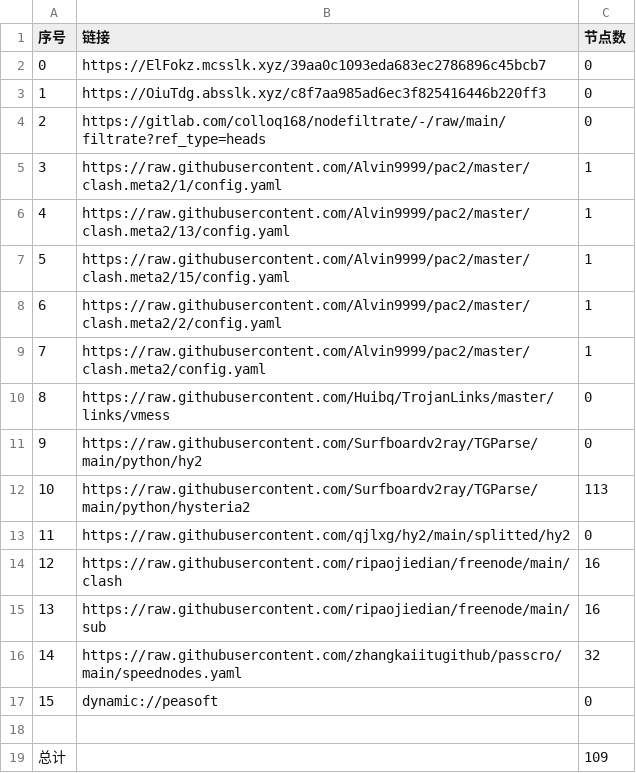
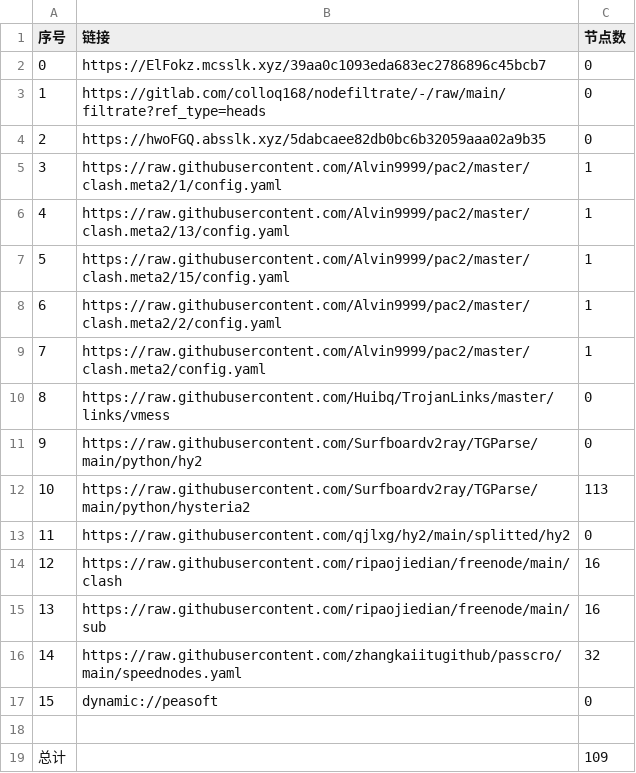
Before and after one commit to xihaoduo/AutoMergePublicNodes, a CSV file: list_result.csv, drawn as a sheet.

```diff
--- a/list_result.csv
+++ b/list_result.csv
@@ -2,4 +2,4 @@
 0,https://ElFokz.mcsslk.xyz/39aa0c1093eda683ec2786896c45bcb7,0
-1,https://OiuTdg.absslk.xyz/c8f7aa985ad6ec3f825416446b220ff3,0
-2,https://gitlab.com/colloq168/nodefiltrate/-/raw/main/filtrate?ref_type=heads,0
+1,https://gitlab.com/colloq168/nodefiltrate/-/raw/main/filtrate?ref_type=heads,0
+2,https://hwoFGQ.absslk.xyz/5dabcaee82db0bc6b32059aaa02a9b35,0
 3,https://raw.githubusercontent.com/Alvin9999/pac2/master/clash.meta2/1/config.yaml,1
```
Also changed, not shown: 5 other files.
